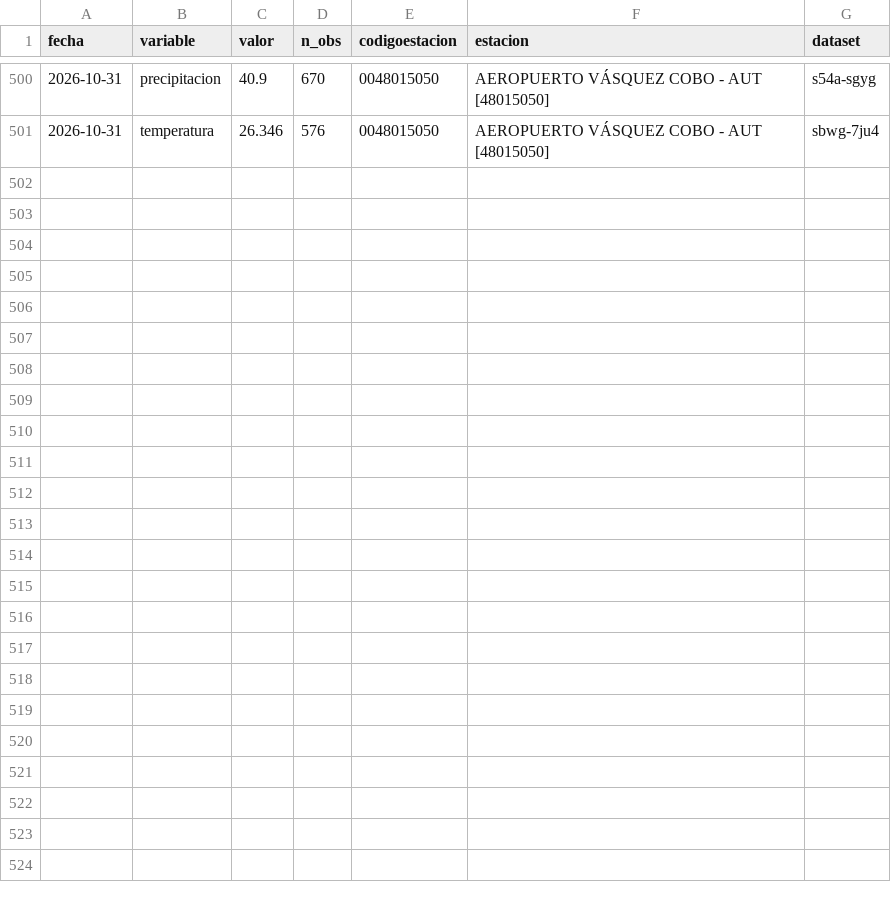
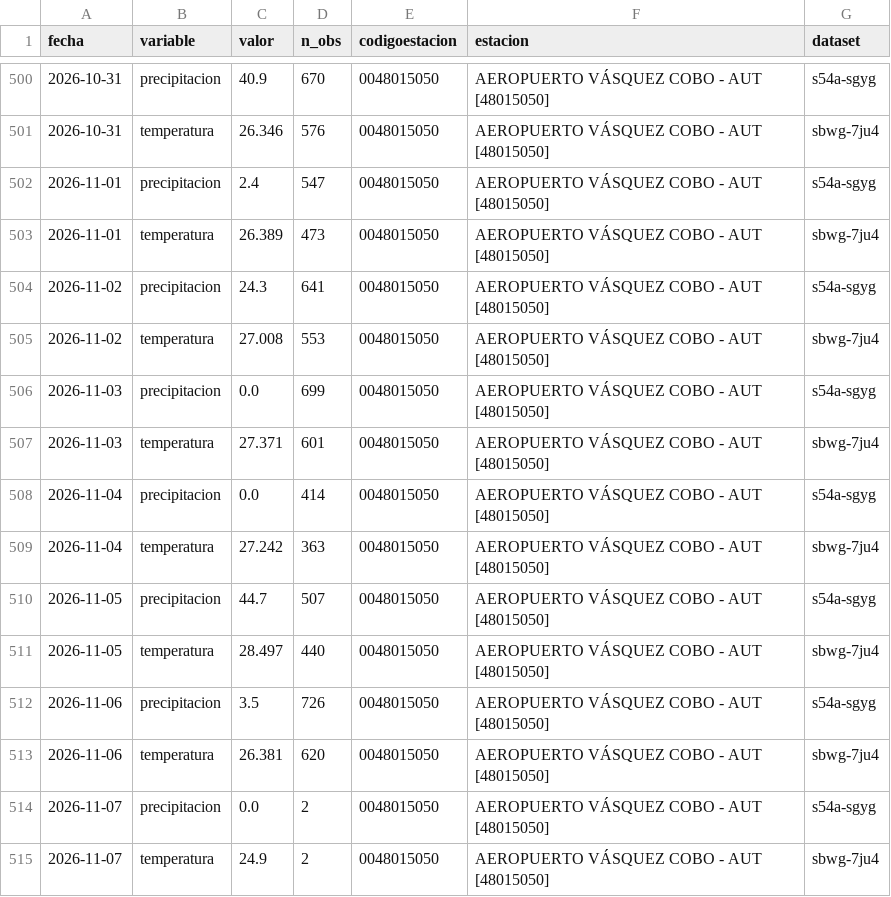
Before and after one commit to Ncl-ux/Siams-Leticia-Tumaco, a CSV file: data/processed/actualizacion/ideam_leticia.csv, drawn as a sheet; only a part is shown, gaps mark what is left out.

```diff
--- a/data/processed/actualizacion/ideam_leticia.csv
+++ b/data/processed/actualizacion/ideam_leticia.csv
@@ -501 +501,15 @@ fecha,variable,valor,n_obs,codigoestacion,estacion,dataset
 2026-10-31,temperatura,26.346,576,0048015050,AEROPUERTO VÁSQUEZ COBO - AUT [48015050],sbwg-7ju4
+2026-11-01,precipitacion,2.4,547,0048015050,AEROPUERTO VÁSQUEZ COBO - AUT [48015050],s54a-sgyg
+2026-11-01,temperatura,26.389,473,0048015050,AEROPUERTO VÁSQUEZ COBO - AUT [48015050],sbwg-7ju4
+2026-11-02,precipitacion,24.3,641,0048015050,AEROPUERTO VÁSQUEZ COBO - AUT [48015050],s54a-sgyg
+2026-11-02,temperatura,27.008,553,0048015050,AEROPUERTO VÁSQUEZ COBO - AUT [48015050],sbwg-7ju4
+2026-11-03,precipitacion,0.0,699,0048015050,AEROPUERTO VÁSQUEZ COBO - AUT [48015050],s54a-sgyg
+2026-11-03,temperatura,27.371,601,0048015050,AEROPUERTO VÁSQUEZ COBO - AUT [48015050],sbwg-7ju4
+2026-11-04,precipitacion,0.0,414,0048015050,AEROPUERTO VÁSQUEZ COBO - AUT [48015050],s54a-sgyg
+2026-11-04,temperatura,27.242,363,0048015050,AEROPUERTO VÁSQUEZ COBO - AUT [48015050],sbwg-7ju4
+2026-11-05,precipitacion,44.7,507,0048015050,AEROPUERTO VÁSQUEZ COBO - AUT [48015050],s54a-sgyg
+2026-11-05,temperatura,28.497,440,0048015050,AEROPUERTO VÁSQUEZ COBO - AUT [48015050],sbwg-7ju4
+2026-11-06,precipitacion,3.5,726,0048015050,AEROPUERTO VÁSQUEZ COBO - AUT [48015050],s54a-sgyg
+2026-11-06,temperatura,26.381,620,0048015050,AEROPUERTO VÁSQUEZ COBO - AUT [48015050],sbwg-7ju4
+2026-11-07,precipitacion,0.0,2,0048015050,AEROPUERTO VÁSQUEZ COBO - AUT [48015050],s54a-sgyg
+2026-11-07,temperatura,24.9,2,0048015050,AEROPUERTO VÁSQUEZ COBO - AUT [48015050],sbwg-7ju4
```
Also changed, not shown: data/processed/actualizacion/ideam_arauca.csv, data/processed/actualizacion/ideam_tumaco.csv, 6 other files.
